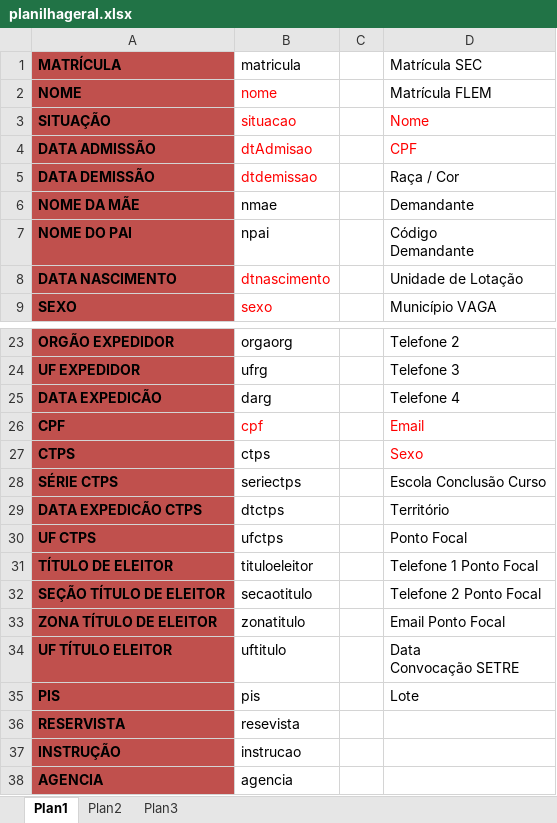
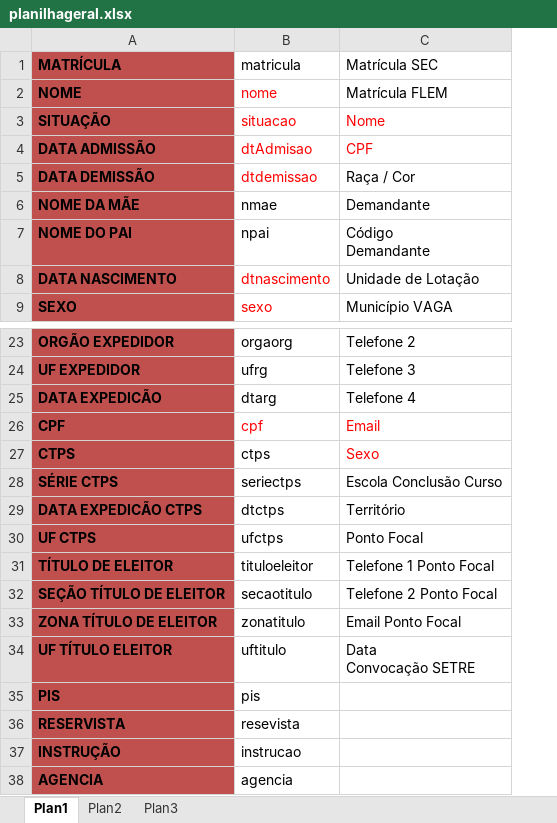
Before and after one commit to WilsonAmorim/ProjetosPPESA, an Excel workbook: Sqls/planilhageral.xlsx, sheet Plan1, drawn as a sheet; only a part is shown, gaps mark what is left out; values as stored, in another font and other column widths than the file's, no borders; conditional formats not drawn; removed rows and columns are numbered as before the commit, all else as after; the diff names each change by its address in the sheet, - before the commit and + after, or states it on an @@ line.

```diff
--- a/Sqls/planilhageral.xlsx (sheet Plan1)
+++ b/Sqls/planilhageral.xlsx (sheet Plan1)
-column C, empty
-B25 (matricula): darg
+B25 (matricula): dtarg
-C35 (Matrícula SEC): Lote
+C35 (Matrícula SEC): (empty)
```
Also changed, not shown: 29 other files.
